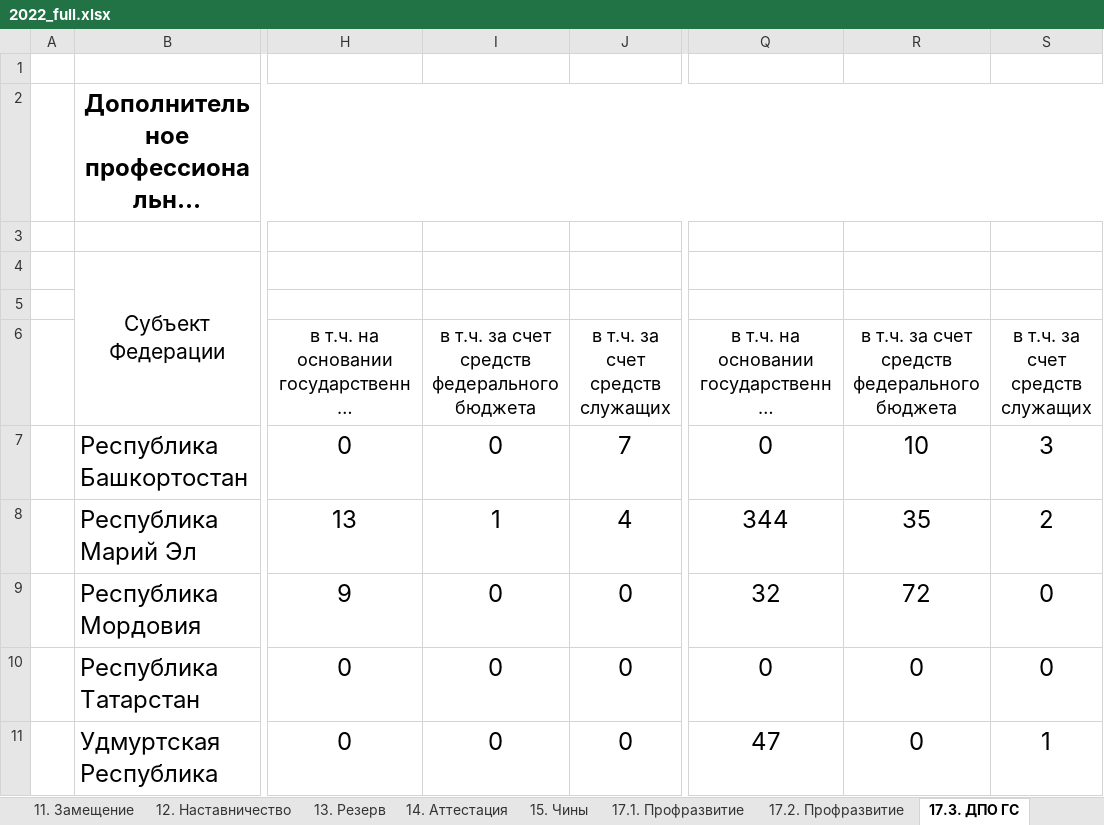
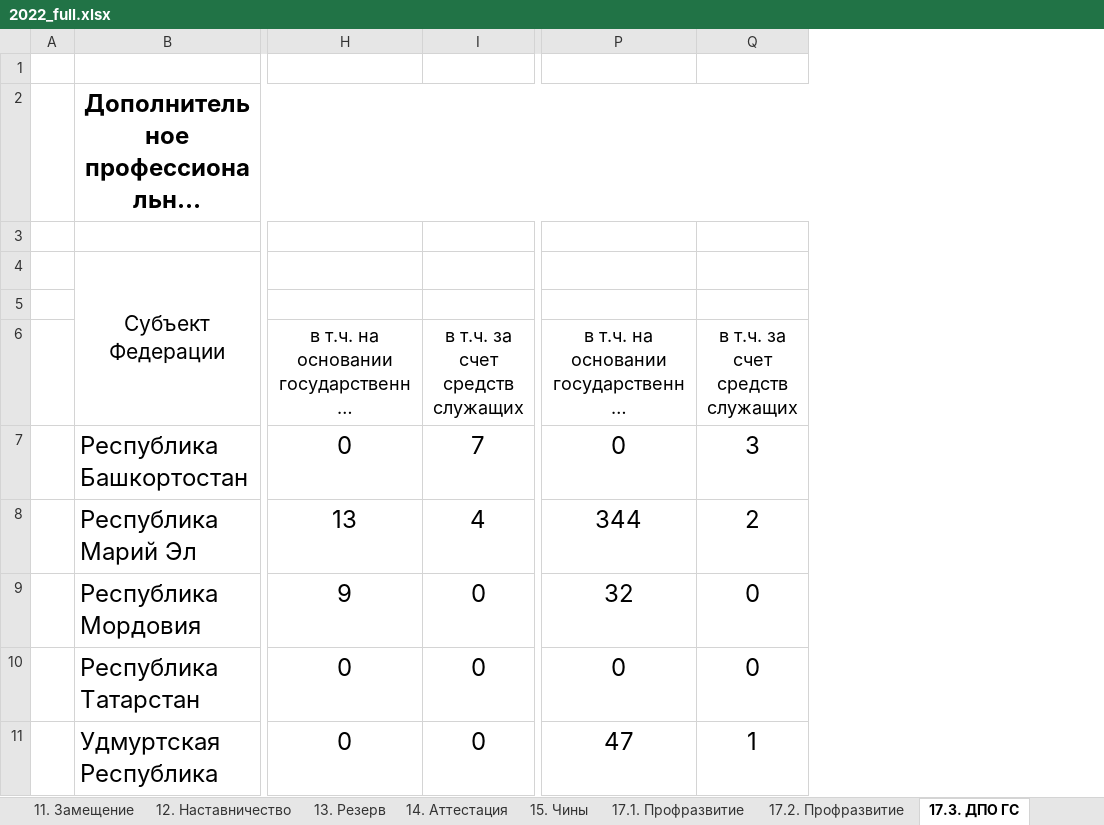
Before and after one commit to Viraremi/ulstu_praktik, an Excel workbook: data_xlsx/2022_full.xlsx, sheet 17.3. ДПО ГС, drawn as a sheet; only a part is shown, gaps mark what is left out; long unchanged cells end in …; values as stored, in another font and other column widths than the file's, no borders; the diff names each change by its address in the sheet, - before the commit and + after, or states it on an @@ line.

```diff
--- a/data_xlsx/2022_full.xlsx (sheet 17.3. ДПО ГС)
+++ b/data_xlsx/2022_full.xlsx (sheet 17.3. ДПО ГС)
-column I, rows 6-11: в т.ч. за счет средств федерального бюджета | 0 | 1 | 0 | 0 | 0
-column R, rows 6-11: в т.ч. за счет средств федерального бюджета | 10 | 35 | 72 | 0 | 0
```
Also changed, not shown: formulas that keep their value, data_xlsx/2021_full_new.xlsx, data_xlsx/2023_full.xlsx.
